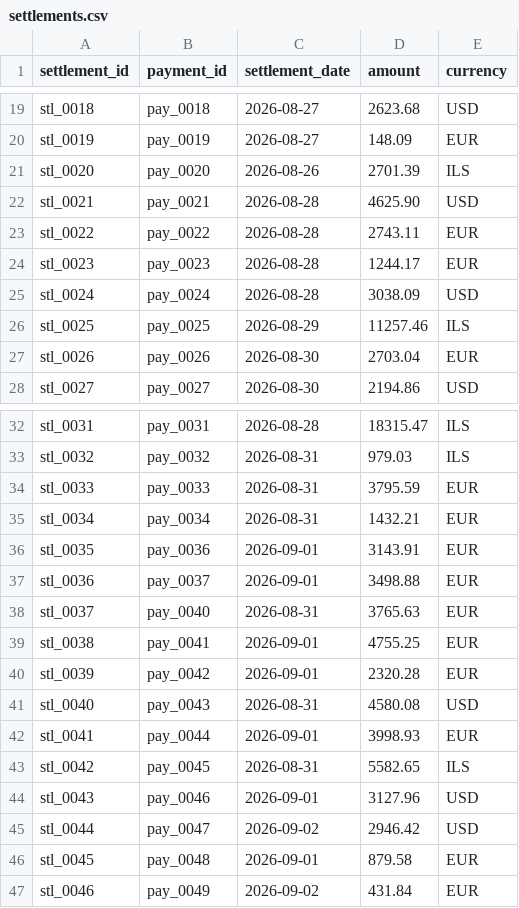
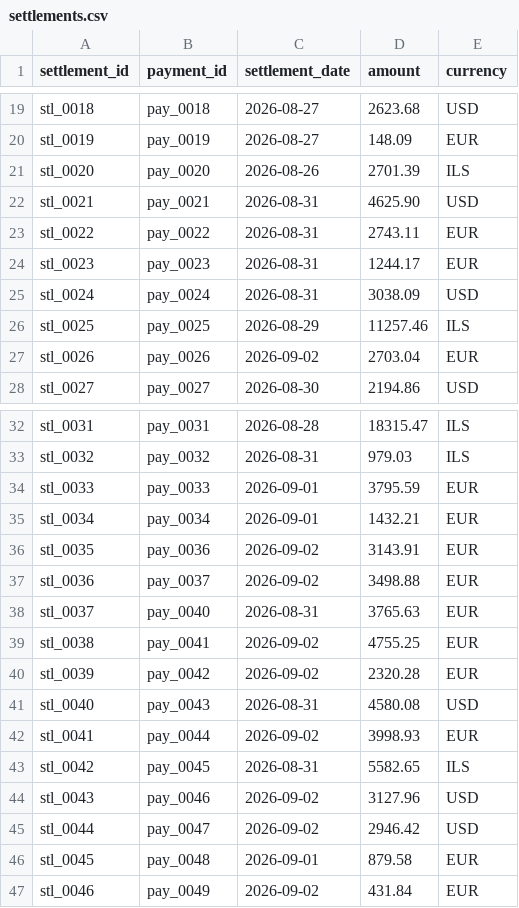
Before and after one commit to VsevaTech/settlement-calendar, a CSV file: demo-data/settlements.csv, drawn as a sheet; only a part is shown, gaps mark what is left out.

```diff
--- a/demo-data/settlements.csv
+++ b/demo-data/settlements.csv
@@ -21,8 +21,8 @@ stl_0019,pay_0019,2026-08-27,148.09,EUR
 stl_0020,pay_0020,2026-08-26,2701.39,ILS
-stl_0021,pay_0021,2026-08-28,4625.90,USD
-stl_0022,pay_0022,2026-08-28,2743.11,EUR
-stl_0023,pay_0023,2026-08-28,1244.17,EUR
-stl_0024,pay_0024,2026-08-28,3038.09,USD
+stl_0021,pay_0021,2026-08-31,4625.90,USD
+stl_0022,pay_0022,2026-08-31,2743.11,EUR
+stl_0023,pay_0023,2026-08-31,1244.17,EUR
+stl_0024,pay_0024,2026-08-31,3038.09,USD
 stl_0025,pay_0025,2026-08-29,11257.46,ILS
-stl_0026,pay_0026,2026-08-30,2703.04,EUR
+stl_0026,pay_0026,2026-09-02,2703.04,EUR
 stl_0027,pay_0027,2026-08-30,2194.86,USD
@@ -33,13 +33,13 @@ stl_0031,pay_0031,2026-08-28,18315.47,ILS
 stl_0032,pay_0032,2026-08-31,979.03,ILS
-stl_0033,pay_0033,2026-08-31,3795.59,EUR
-stl_0034,pay_0034,2026-08-31,1432.21,EUR
-stl_0035,pay_0036,2026-09-01,3143.91,EUR
-stl_0036,pay_0037,2026-09-01,3498.88,EUR
+stl_0033,pay_0033,2026-09-01,3795.59,EUR
+stl_0034,pay_0034,2026-09-01,1432.21,EUR
+stl_0035,pay_0036,2026-09-02,3143.91,EUR
+stl_0036,pay_0037,2026-09-02,3498.88,EUR
 stl_0037,pay_0040,2026-08-31,3765.63,EUR
-stl_0038,pay_0041,2026-09-01,4755.25,EUR
-stl_0039,pay_0042,2026-09-01,2320.28,EUR
+stl_0038,pay_0041,2026-09-02,4755.25,EUR
+stl_0039,pay_0042,2026-09-02,2320.28,EUR
 stl_0040,pay_0043,2026-08-31,4580.08,USD
-stl_0041,pay_0044,2026-09-01,3998.93,EUR
+stl_0041,pay_0044,2026-09-02,3998.93,EUR
 stl_0042,pay_0045,2026-08-31,5582.65,ILS
-stl_0043,pay_0046,2026-09-01,3127.96,USD
+stl_0043,pay_0046,2026-09-02,3127.96,USD
 stl_0044,pay_0047,2026-09-02,2946.42,USD
```
